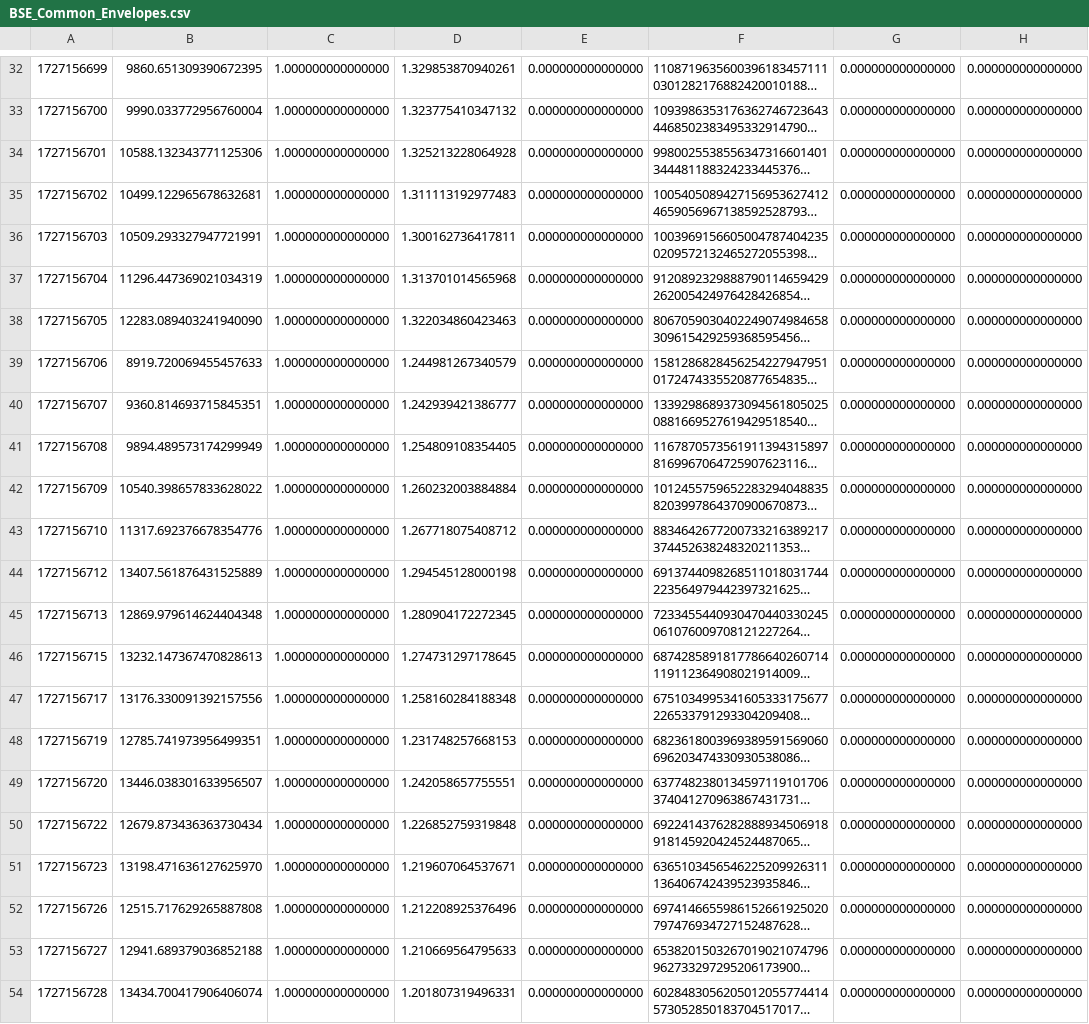
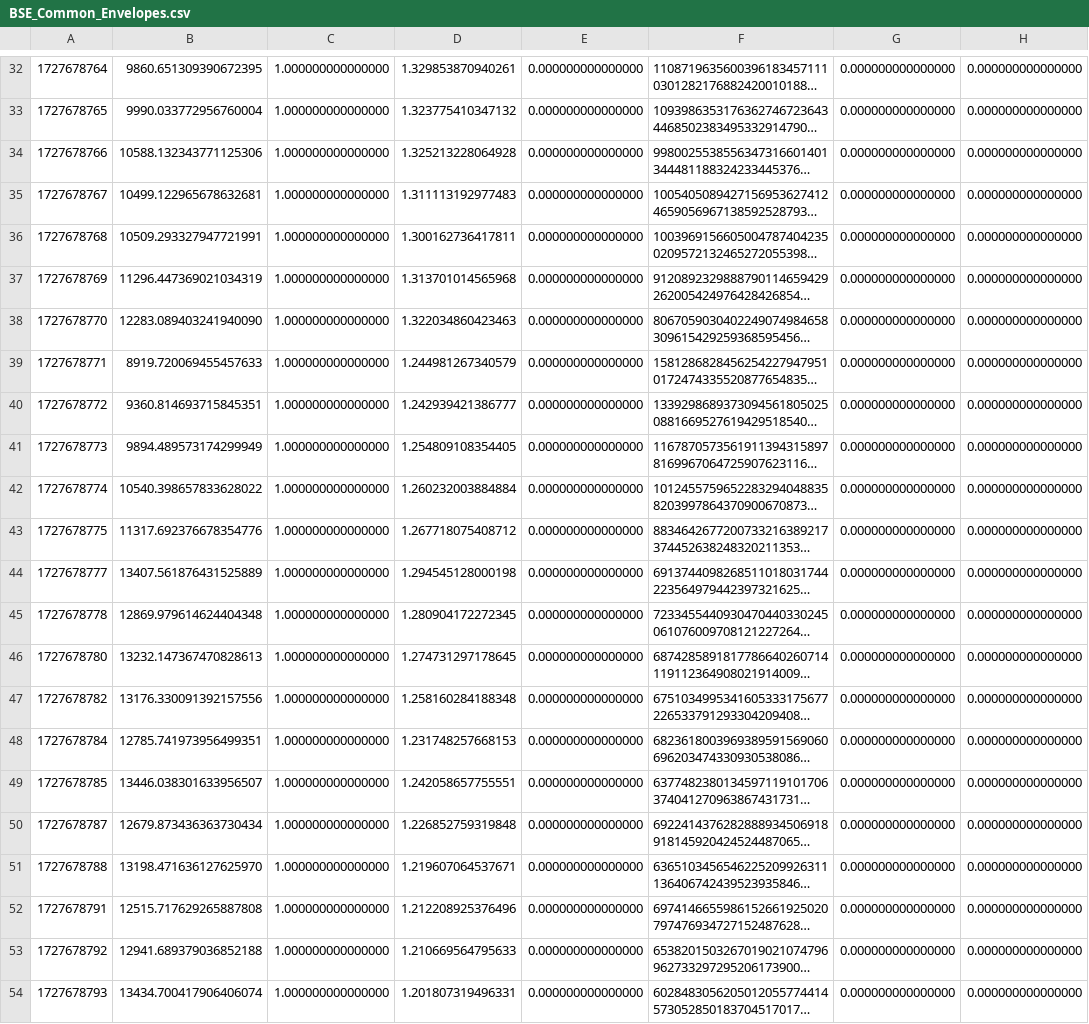
Before and after one commit to mkim0029/COMPAS, a CSV file: src/Z_0.004/BSE_Common_Envelopes.csv, drawn as a sheet; only a part is shown, gaps mark what is left out; long unchanged cells end in …; the diff covers the shown part only; the diff names each change by its address in the sheet, - before the commit and + after, or states it on an @@ line.

```diff
--- a/src/Z_0.004/BSE_Common_Envelopes.csv
+++ b/src/Z_0.004/BSE_Common_Envelopes.csv
-A32: 1727156699
+A32: 1727678764
-A33: 1727156700
+A33: 1727678765
-A34: 1727156701
+A34: 1727678766
-A35: 1727156702
+A35: 1727678767
-A36: 1727156703
+A36: 1727678768
-A37: 1727156704
+A37: 1727678769
-A38: 1727156705
+A38: 1727678770
-A39: 1727156706
+A39: 1727678771
-A40: 1727156707
+A40: 1727678772
-A41: 1727156708
+A41: 1727678773
-A42: 1727156709
+A42: 1727678774
-A43: 1727156710
+A43: 1727678775
-A44: 1727156712
+A44: 1727678777
-A45: 1727156713
+A45: 1727678778
-A46: 1727156715
+A46: 1727678780
-A47: 1727156717
+A47: 1727678782
-A48: 1727156719
+A48: 1727678784
-A49: 1727156720
+A49: 1727678785
-A50: 1727156722
+A50: 1727678787
-A51: 1727156723
+A51: 1727678788
-A52: 1727156726
+A52: 1727678791
-A53: 1727156727
+A53: 1727678792
-A54: 1727156728
+A54: 1727678793
```
Also changed, not shown: 28 edited cells elsewhere in this file, src/Z_0.004/BSE_RLOF.csv, src/Z_0.004/BSE_System_Parameters.csv, 40 other files.
